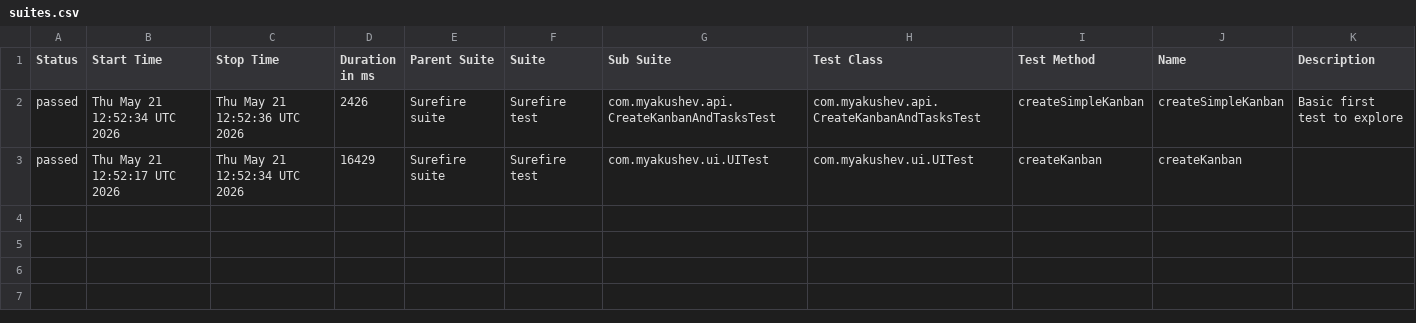
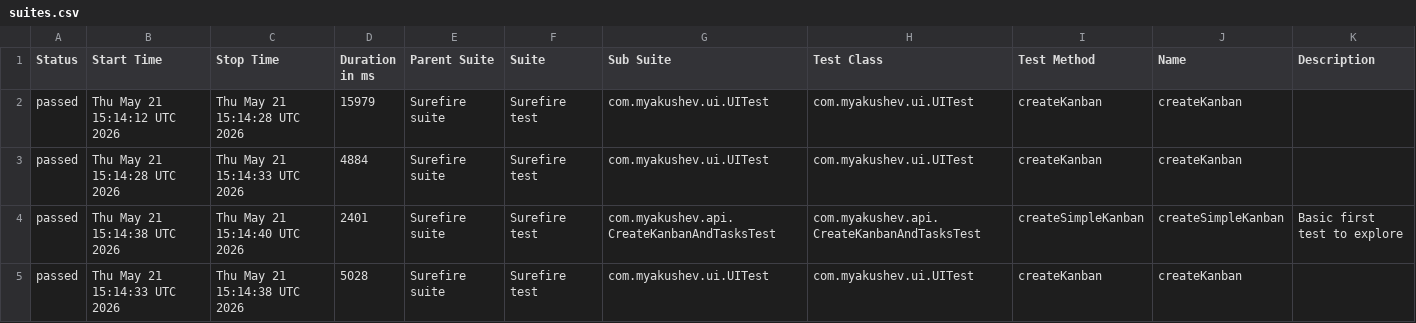
Before and after one commit to myakushev/kanban-board, a CSV file: allure-report/data/suites.csv, drawn as a sheet.

```diff
--- a/allure-report/data/suites.csv
+++ b/allure-report/data/suites.csv
@@ -1,3 +1,5 @@
 "Status","Start Time","Stop Time","Duration in ms","Parent Suite","Suite","Sub Suite","Test Class","Test Method","Name","Description"
-"passed","Thu May 21 12:52:34 UTC 2026","Thu May 21 12:52:36 UTC 2026","2426","Surefire suite","Surefire test","com.myakushev.api.CreateKanbanAndTasksTest","com.myakushev.api.CreateKanbanAndTasksTest","createSimpleKanban","createSimpleKanban","Basic first test to explore"
-"passed","Thu May 21 12:52:17 UTC 2026","Thu May 21 12:52:34 UTC 2026","16429","Surefire suite","Surefire test","com.myakushev.ui.UITest","com.myakushev.ui.UITest","createKanban","createKanban",""
+"passed","Thu May 21 15:14:12 UTC 2026","Thu May 21 15:14:28 UTC 2026","15979","Surefire suite","Surefire test","com.myakushev.ui.UITest","com.myakushev.ui.UITest","createKanban","createKanban",""
+"passed","Thu May 21 15:14:28 UTC 2026","Thu May 21 15:14:33 UTC 2026","4884","Surefire suite","Surefire test","com.myakushev.ui.UITest","com.myakushev.ui.UITest","createKanban","createKanban",""
+"passed","Thu May 21 15:14:38 UTC 2026","Thu May 21 15:14:40 UTC 2026","2401","Surefire suite","Surefire test","com.myakushev.api.CreateKanbanAndTasksTest","com.myakushev.api.CreateKanbanAndTasksTest","createSimpleKanban","createSimpleKanban","Basic first test to explore"
+"passed","Thu May 21 15:14:33 UTC 2026","Thu May 21 15:14:38 UTC 2026","5028","Surefire suite","Surefire test","com.myakushev.ui.UITest","com.myakushev.ui.UITest","createKanban","createKanban",""
```
Also changed, not shown: 53 other files.
